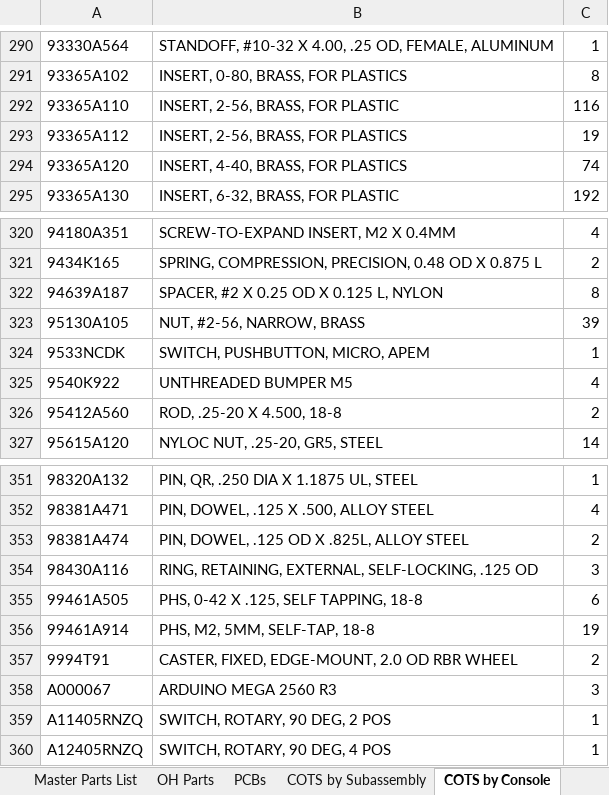
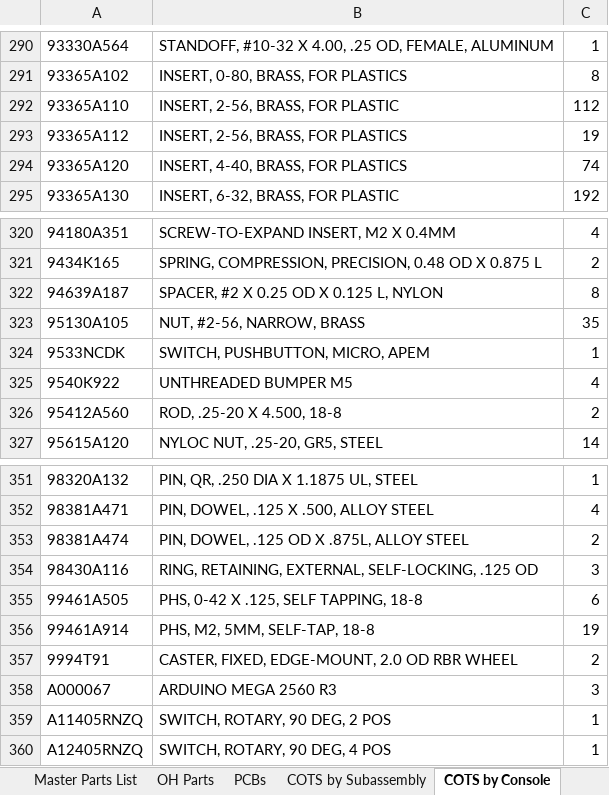
Before and after one commit to jrsteensen/OpenHornet, an Excel workbook: release/OH-MPL - MASTER PARTS LIST, OPENHORNET (FOR REFERENCE ONLY)_A_v12.xlsx, sheet COTS by Console, drawn as a sheet; only a part is shown, gaps mark what is left out; values as stored, in another font and other column widths than the file's, no borders; the diff covers the shown part only; the diff names each change by its address in the sheet, - before the commit and + after, or states it on an @@ line.

```diff
--- a/release/OH-MPL - MASTER PARTS LIST, OPENHORNET (FOR REFERENCE ONLY)_A_v12.xlsx (sheet COTS by Console)
+++ b/release/OH-MPL - MASTER PARTS LIST, OPENHORNET (FOR REFERENCE ONLY)_A_v12.xlsx (sheet COTS by Console)
-C292: 116
+C292: 112
-C323: 39
+C323: 35
-B353: PIN, DOWEL, .125 OD X .825L, ALLOY STEEL
+B353: PIN, DOWEL, .125 OD X .875L, ALLOY STEEL
```
Also changed, not shown: 1 added row, 1 removed row and 8 edited cells elsewhere in this sheet, sheet Master Parts List, sheet COTS by Subassembly, sheet OH Parts, sheet PCBs, 4 other files.
